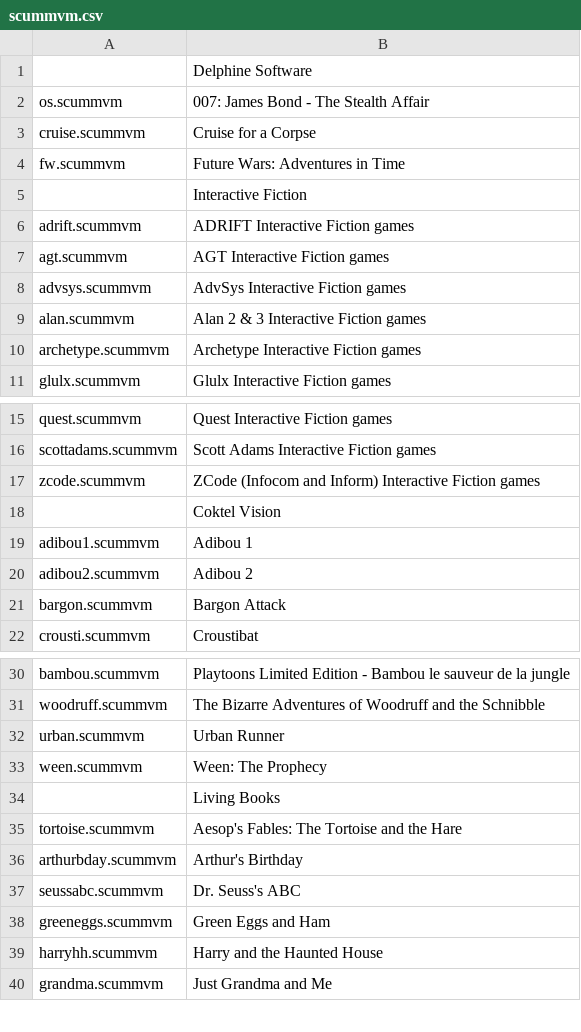
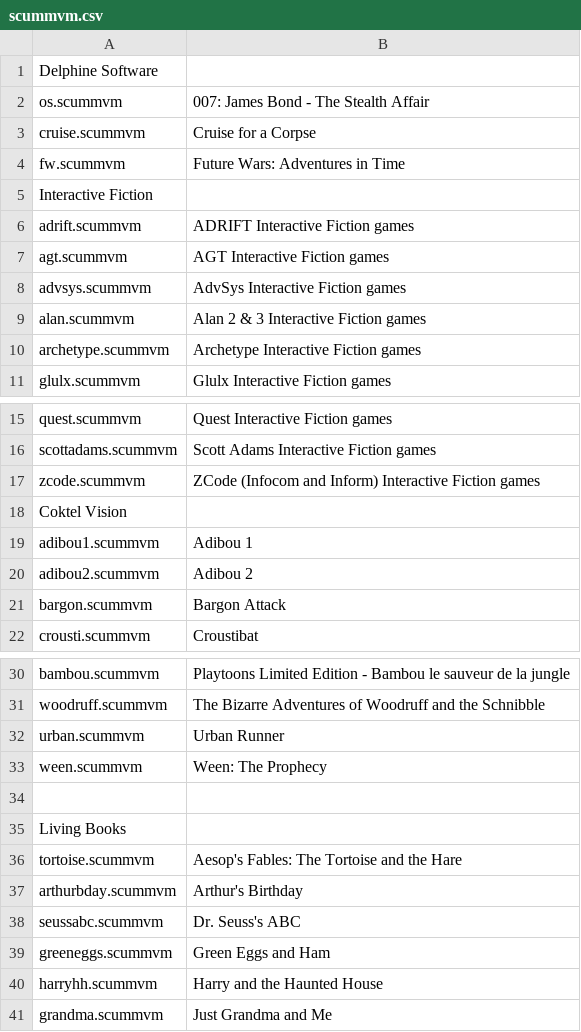
Before and after one commit to matakko/tests, a CSV file: testmd/scummvm.csv, drawn as a sheet; only a part is shown, gaps mark what is left out.

Commit message:
Update scummvm.csv

```diff
--- a/testmd/scummvm.csv
+++ b/testmd/scummvm.csv
@@ -1,2 +1,2 @@
-, Delphine Software
+Delphine Software
 os.scummvm,007: James Bond - The Stealth Affair
@@ -4,3 +4,3 @@ cruise.scummvm,Cruise for a Corpse
 fw.scummvm,Future Wars: Adventures in Time
-,Interactive Fiction
+Interactive Fiction
 adrift.scummvm,ADRIFT Interactive Fiction games
@@ -17,3 +17,3 @@ scottadams.scummvm,Scott Adams Interactive Fiction games
 zcode.scummvm,ZCode (Infocom and Inform) Interactive Fiction games
-,Coktel Vision
+Coktel Vision
 adibou1.scummvm,Adibou 1
@@ -33,3 +33,4 @@ urban.scummvm,Urban Runner
 ween.scummvm,Ween: The Prophecy
-,Living Books
+
+Living Books
 tortoise.scummvm,Aesop's Fables: The Tortoise and the Hare
```
